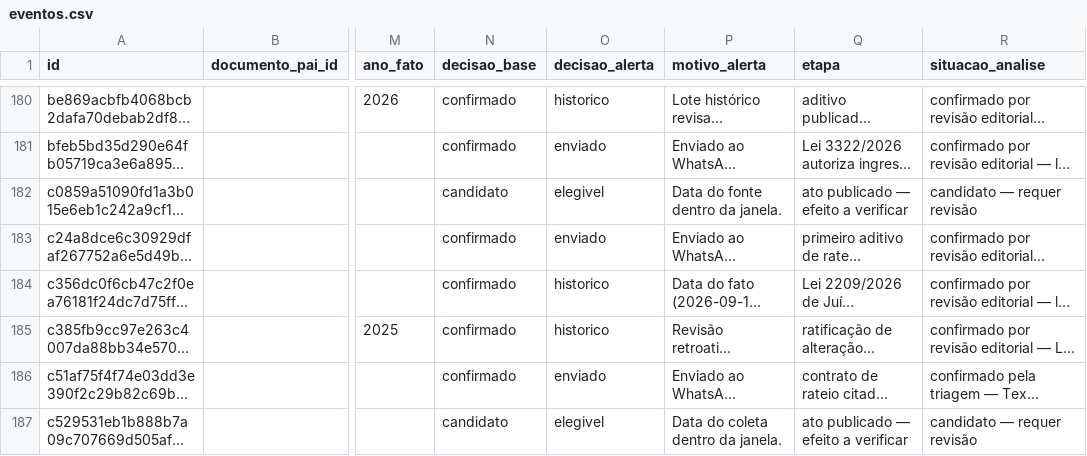
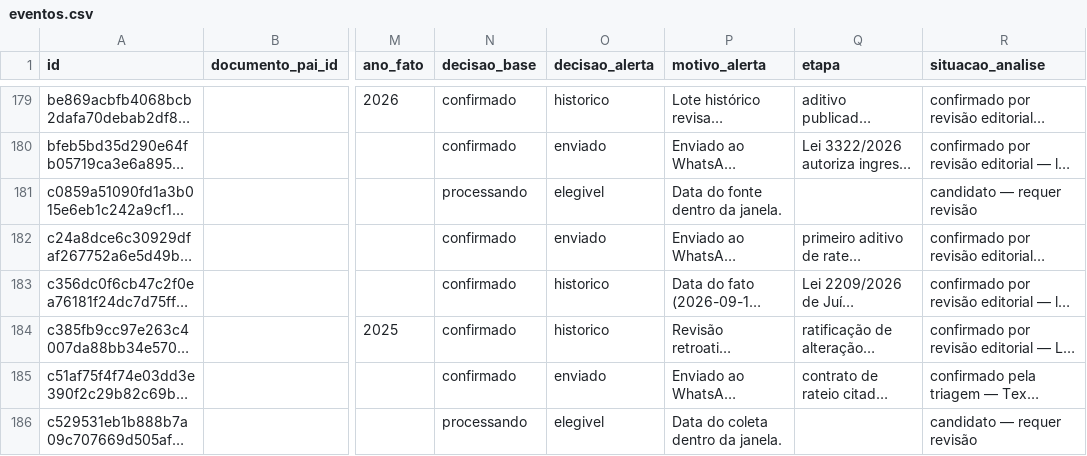
Before and after one commit to driano1221/radar-consorcios-whatsapp, a CSV file: data/catalogo/eventos.csv, drawn as a sheet; only a part is shown, gaps mark what is left out; long unchanged cells end in …; addresses are those after the commit; the diff covers the shown part only; the diff names each change by its address in the sheet, - before the commit and + after, or states it on an @@ line.

```diff
--- a/data/catalogo/eventos.csv
+++ b/data/catalogo/eventos.csv
-N181 (decisao_base): candidato
+N181 (decisao_base): processando
-Q181 (etapa): ato publicado — efeito a verificar
+Q181 (etapa): (empty)
-N186 (decisao_base): candidato
+N186 (decisao_base): processando
-Q186 (etapa): ato publicado — efeito a verificar
+Q186 (etapa): (empty)
```
Also changed, not shown: 1 removed row and 14 edited cells elsewhere in this file, data/catalogo/identidade-pendente.csv, 14 other files.
